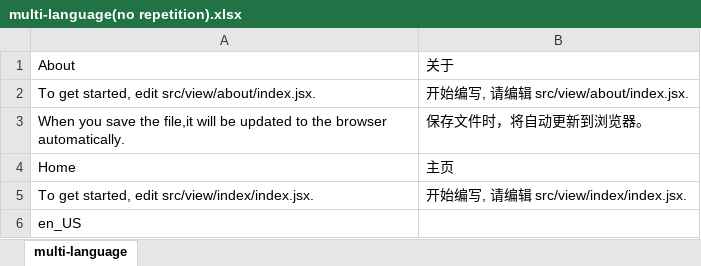
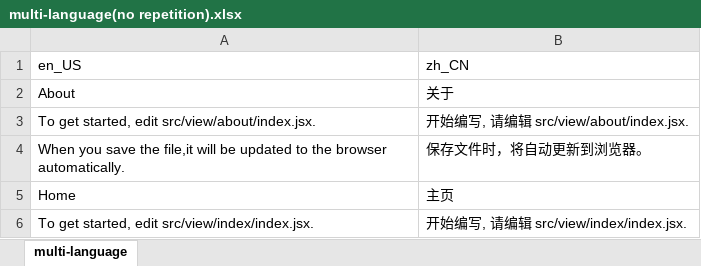
Before and after one commit to dog-days/create-react-boilerplate-app, an Excel workbook: packages/react-boilerplate-app-scripts/template/en_US-src/locale/excel/multi-language(no repetition).xlsx, sheet multi-language, drawn as a sheet; values as stored, in another font and other column widths than the file's, no borders; removed rows and columns are numbered as before the commit, all else as after; the diff names each change by its address in the sheet, - before the commit and + after, or states it on an @@ line.

```diff
--- a/packages/react-boilerplate-app-scripts/template/en_US-src/locale/excel/multi-language(no repetition).xlsx (sheet multi-language)
+++ b/packages/react-boilerplate-app-scripts/template/en_US-src/locale/excel/multi-language(no repetition).xlsx (sheet multi-language)
+row 1: en_US | zh_CN
-row 6: en_US
```
Also changed, not shown: packages/react-boilerplate-app-scripts/template/en_US-src/locale/excel/multi-language(file-position).xlsx, packages/react-boilerplate-app-scripts/template/en_US-src/locale/excel/multi-language(translated).xlsx, 10 other files.
